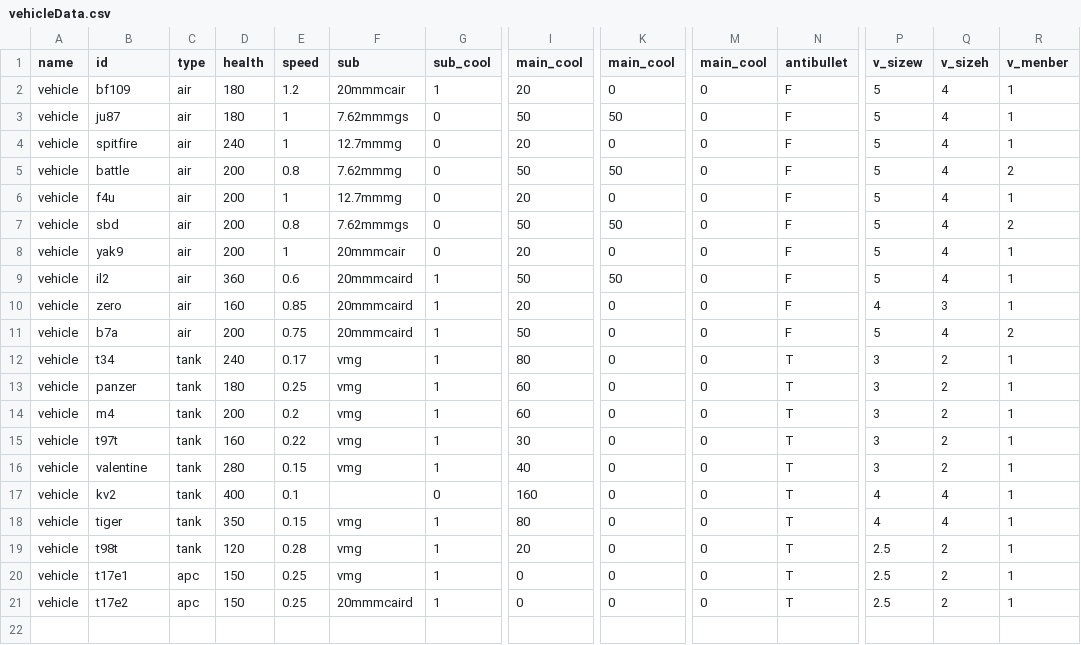
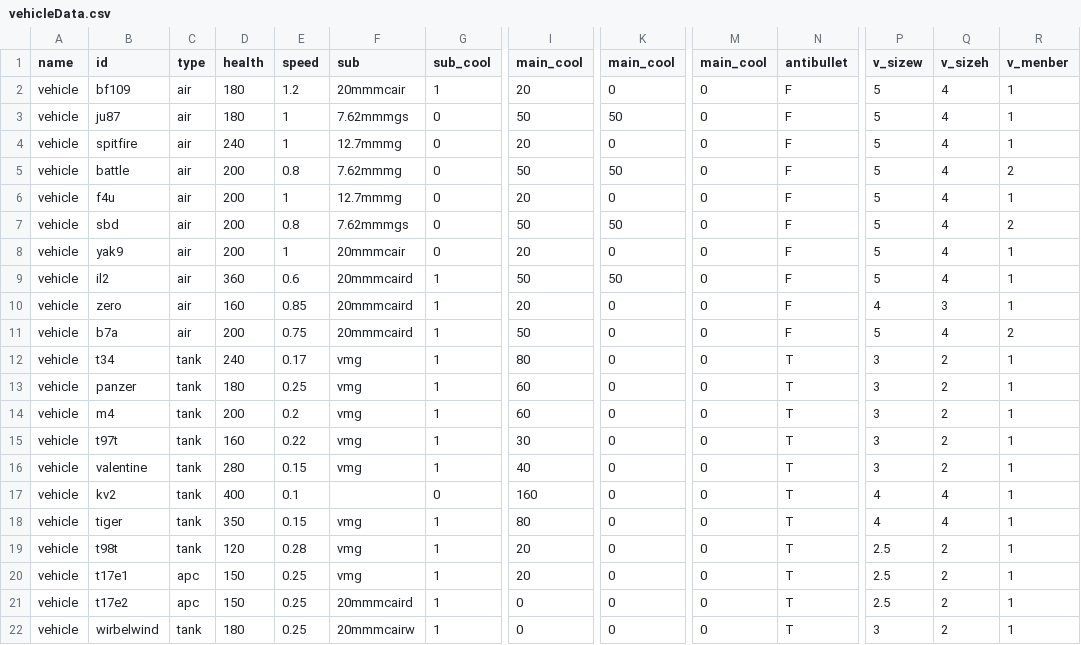
Before and after one commit to KarZex/GVCWW2, a CSV file: csv/vehicleData.csv, drawn as a sheet; only a part is shown, gaps mark what is left out; rows hold the shown columns only; the diff names each change by its address in the sheet, - before the commit and + after, or states it on an @@ line.

```diff
--- a/csv/vehicleData.csv
+++ b/csv/vehicleData.csv
-I20 (main_cool): 0
+I20 (main_cool): 20
+row 22: vehicle | wirbelwind | tank | 180 | 0.25 | 20mmmcairw | 1 | 0 | 0 | 0 | T | 3 | 2 | 1
```
Also changed, not shown: csv/vehiclewData.csv, 4 other files.
